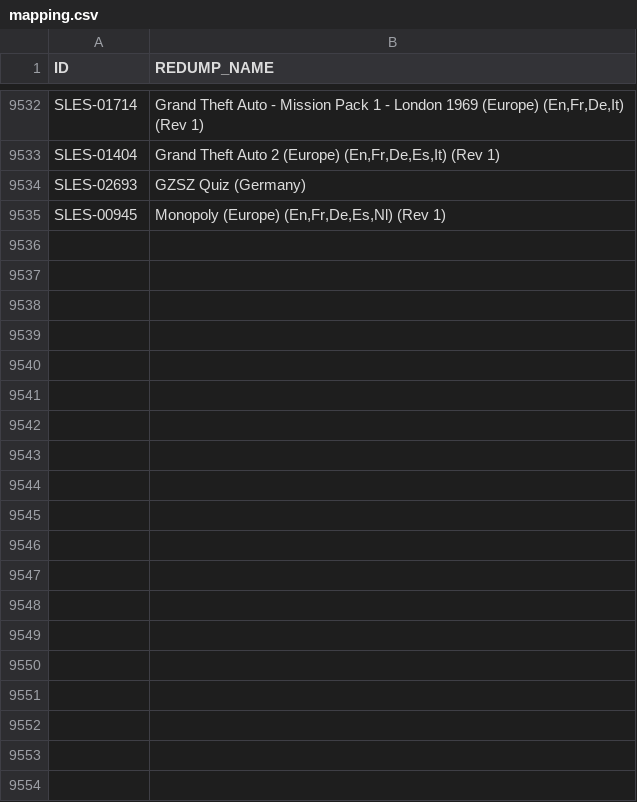
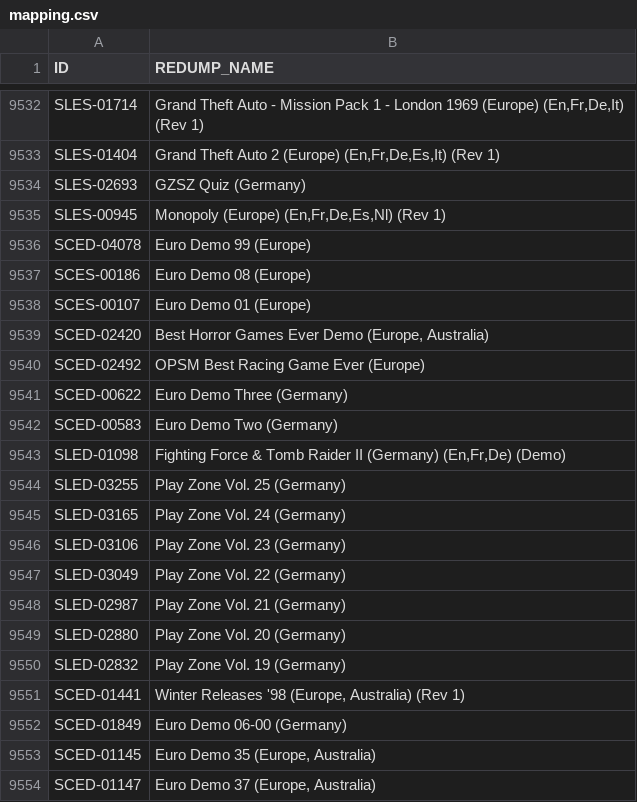
Before and after one commit to patrickvogt/console-tools, a CSV file: psx-redump-check/checkchecksum/src/resources/mapping.csv, drawn as a sheet; only a part is shown, gaps mark what is left out; the diff covers the shown part only.

Commit message:
pavo: cgckchecksum: added support for most of the PAL demos

```diff
--- a/psx-redump-check/checkchecksum/src/resources/mapping.csv
+++ b/psx-redump-check/checkchecksum/src/resources/mapping.csv
@@ -9535 +9535,20 @@ SLES-02693|GZSZ Quiz (Germany)
 SLES-00945|Monopoly (Europe) (En,Fr,De,Es,Nl) (Rev 1)
+SCED-04078|Euro Demo 99 (Europe)
+SCES-00186|Euro Demo 08 (Europe)
+SCES-00107|Euro Demo 01 (Europe)
+SCED-02420|Best Horror Games Ever Demo (Europe, Australia)
+SCED-02492|OPSM Best Racing Game Ever (Europe)
+SCED-00622|Euro Demo Three (Germany)
+SCED-00583|Euro Demo Two (Germany)
+SLED-01098|Fighting Force & Tomb Raider II (Germany) (En,Fr,De) (Demo)
+SLED-03255|Play Zone Vol. 25 (Germany)
+SLED-03165|Play Zone Vol. 24 (Germany)
+SLED-03106|Play Zone Vol. 23 (Germany)
+SLED-03049|Play Zone Vol. 22 (Germany)
+SLED-02987|Play Zone Vol. 21 (Germany)
+SLED-02880|Play Zone Vol. 20 (Germany)
+SLED-02832|Play Zone Vol. 19 (Germany)
+SCED-01441|Winter Releases '98 (Europe, Australia) (Rev 1)
+SCED-01849|Euro Demo 06-00 (Germany)
+SCED-01145|Euro Demo 35 (Europe, Australia)
+SCED-01147|Euro Demo 37 (Europe, Australia)
```
Also changed, not shown: 71 added rows and 7 edited cells elsewhere in this file, 1 other file.
